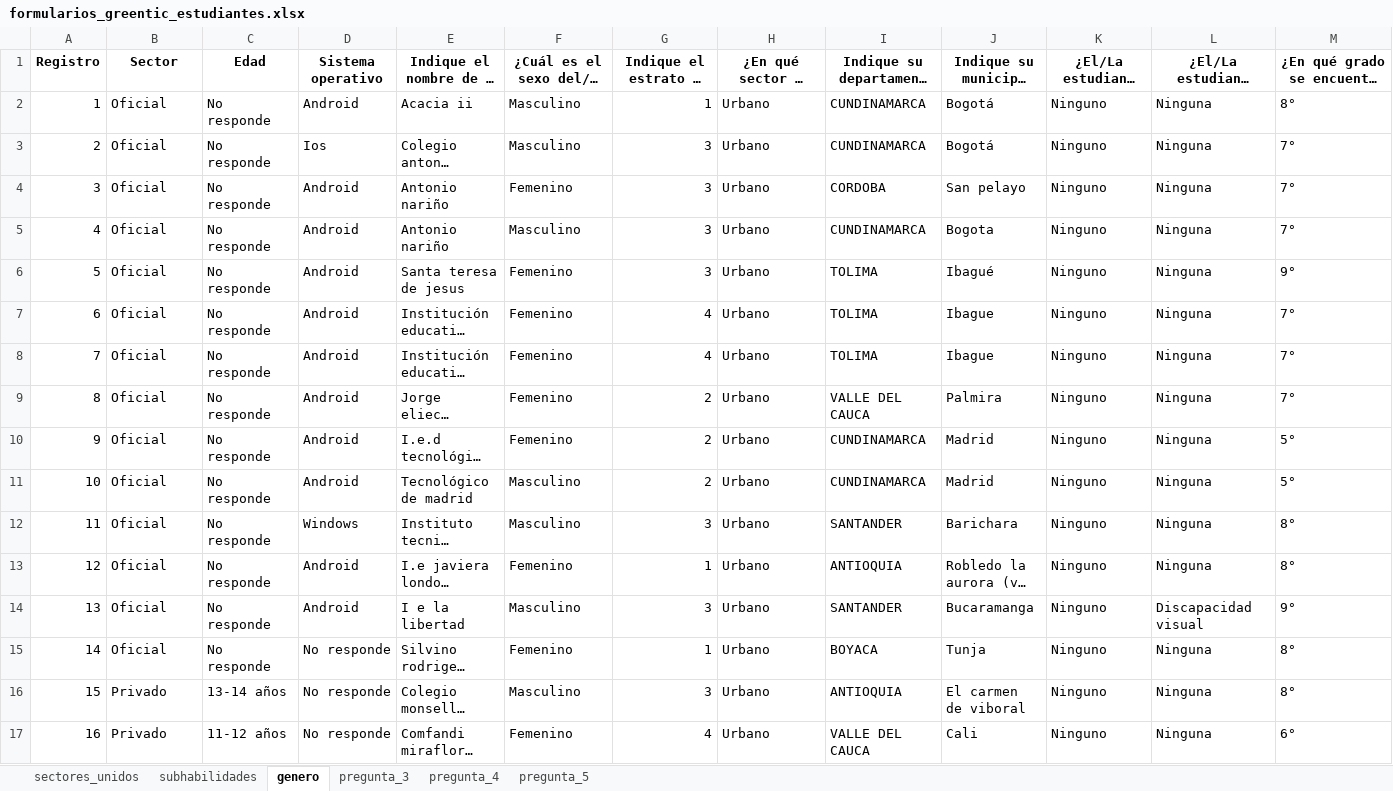
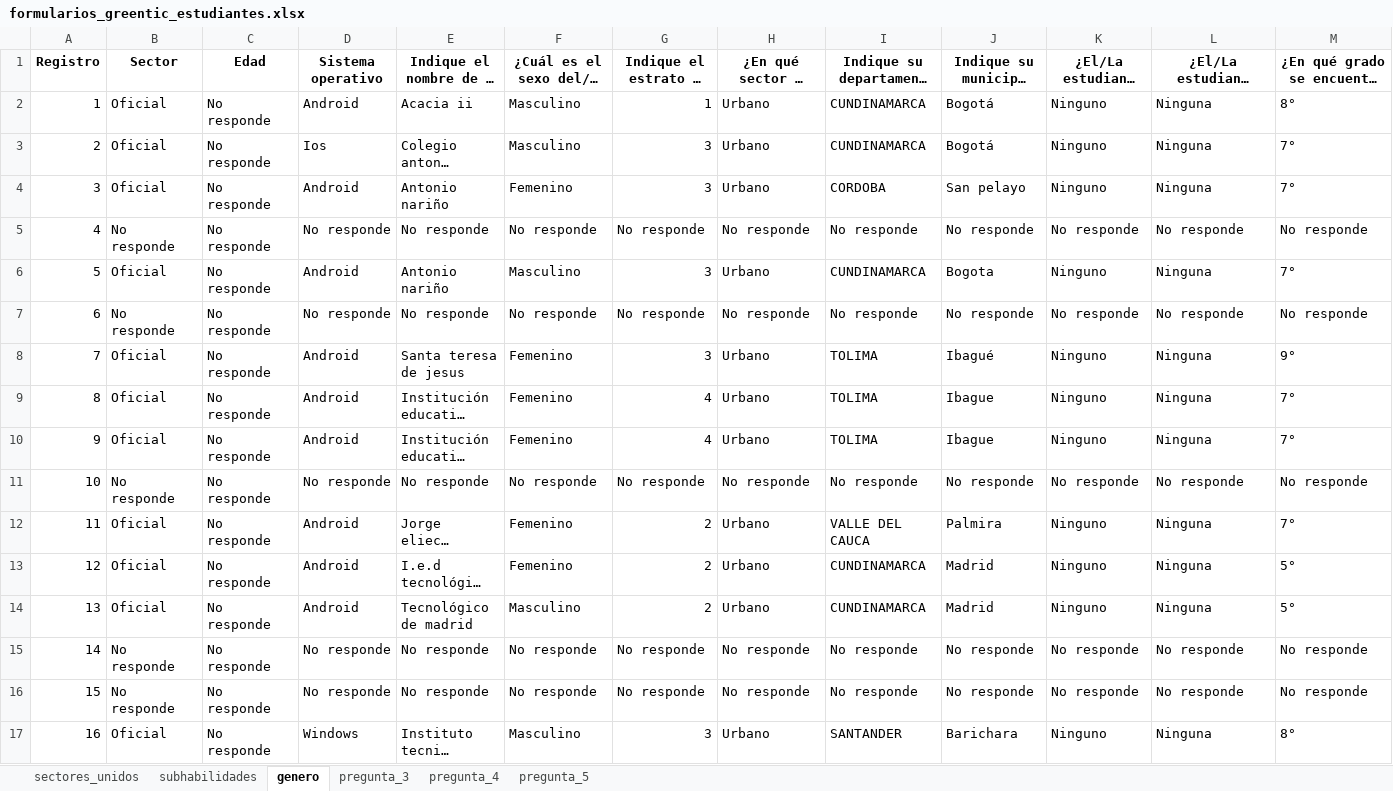
Before and after one commit to Grupo-Informatica-Educativa/CFK, an Excel workbook: data/limpios/formularios_greentic_estudiantes.xlsx, sheet genero, drawn as a sheet; only a part is shown; the shorter side is filled out with more unchanged rows; long unchanged cells end in …; values as stored, in another font and other column widths than the file's, no borders; addresses are those after the commit; rows hold the shown columns only; the diff covers the shown part only; the diff names each change by its address in the sheet, - before the commit and + after, or states it on an @@ line.

```diff
--- a/data/limpios/formularios_greentic_estudiantes.xlsx (sheet genero)
+++ b/data/limpios/formularios_greentic_estudiantes.xlsx (sheet genero)
+row 5: 4 | No responde | No responde | No responde | No responde | No responde | No responde | No responde | No responde | No responde | No responde | No responde | No responde
@@ column A renumbered from row 6 down @@
+row 7: 6 | No responde | No responde | No responde | No responde | No responde | No responde | No responde | No responde | No responde | No responde | No responde | No responde
+row 11: 10 | No responde | No responde | No responde | No responde | No responde | No responde | No responde | No responde | No responde | No responde | No responde | No responde
+row 15: 14 | No responde | No responde | No responde | No responde | No responde | No responde | No responde | No responde | No responde | No responde | No responde | No responde
+row 16: 15 | No responde | No responde | No responde | No responde | No responde | No responde | No responde | No responde | No responde | No responde | No responde | No responde
```
Also changed, not shown: 7 added rows elsewhere in this sheet, sheet pregunta_3, sheet pregunta_5, sheet pregunta_4, sheet subhabilidades, data/limpios/datos_greentic_app.xlsx.
